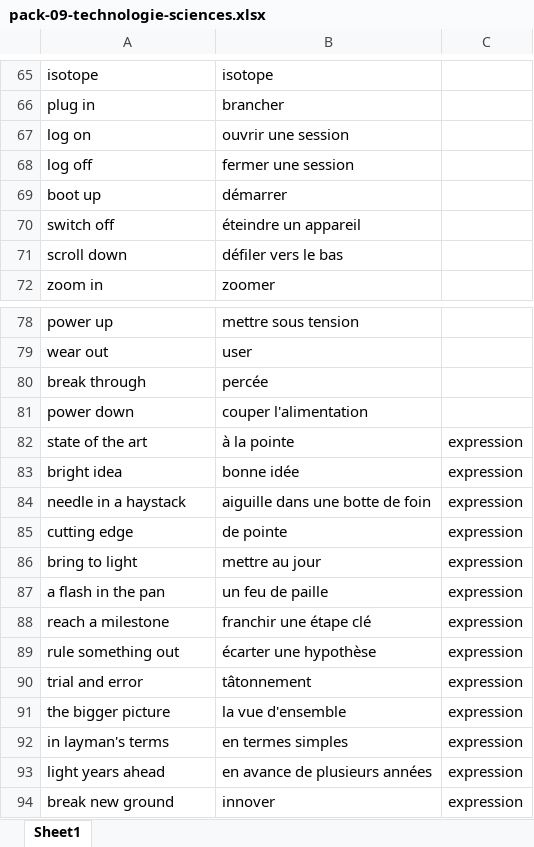
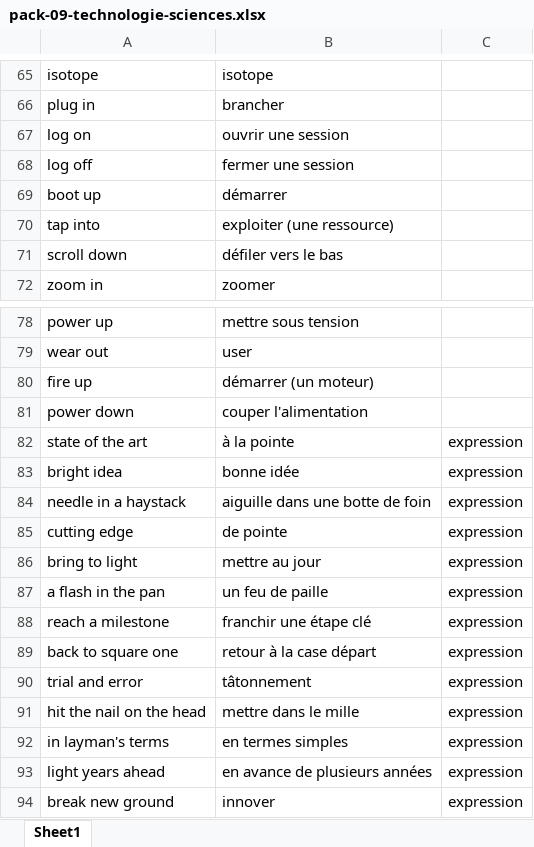
Before and after one commit to neuryoceane-stack/lexia, an Excel workbook: shop-packs/eng/pack-09-technologie-sciences.xlsx, sheet Sheet1, drawn as a sheet; only a part is shown, gaps mark what is left out; values as stored, in another font and other column widths than the file's, no borders; removed rows and columns are numbered as before the commit, all else as after; the diff names each change by its address in the sheet, - before the commit and + after, or states it on an @@ line.

```diff
--- a/shop-packs/eng/pack-09-technologie-sciences.xlsx (sheet Sheet1)
+++ b/shop-packs/eng/pack-09-technologie-sciences.xlsx (sheet Sheet1)
-row 70: switch off | éteindre un appareil
+row 70: tap into | exploiter (une ressource)
-row 80: break through | percée
+row 80: fire up | démarrer (un moteur)
-A89: rule something out
+A89: back to square one
-B89: écarter une hypothèse
+B89: retour à la case départ
-A91: the bigger picture
+A91: hit the nail on the head
-B91: la vue d'ensemble
+B91: mettre dans le mille
```
Also changed, not shown: shop-packs/eng/pack-04-medias-reseaux.xlsx, shop-packs/eng/pack-07-vie-quotidienne.xlsx, 12 other files.
